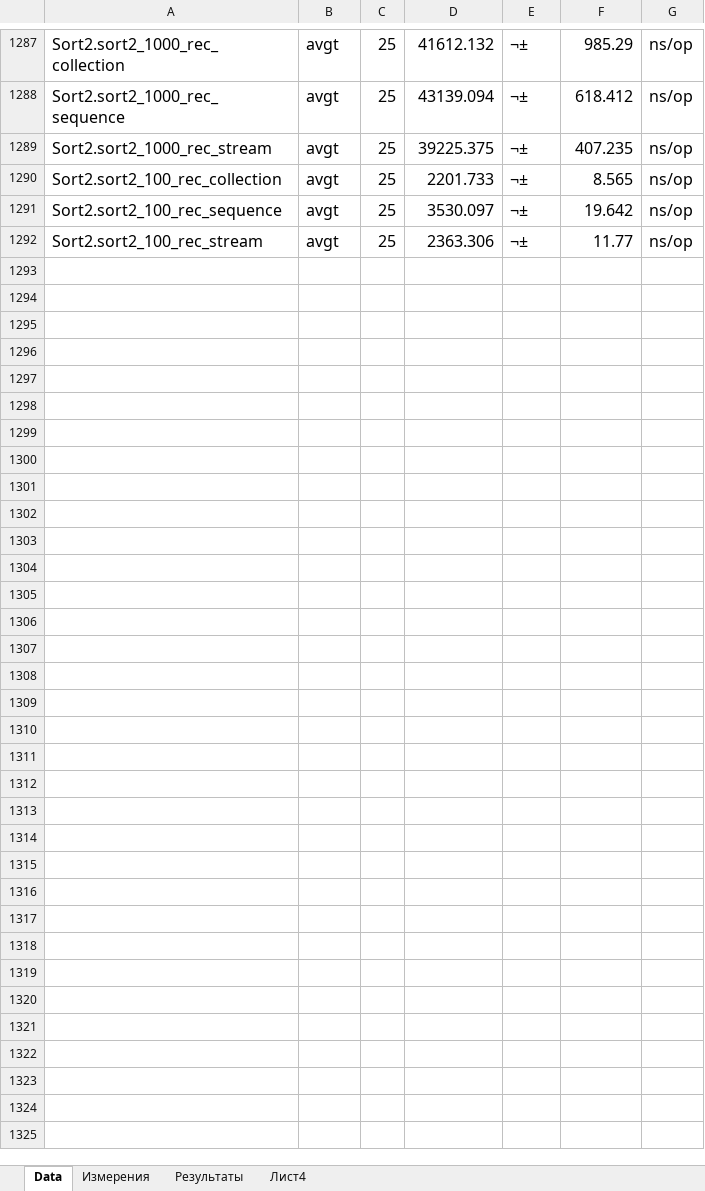
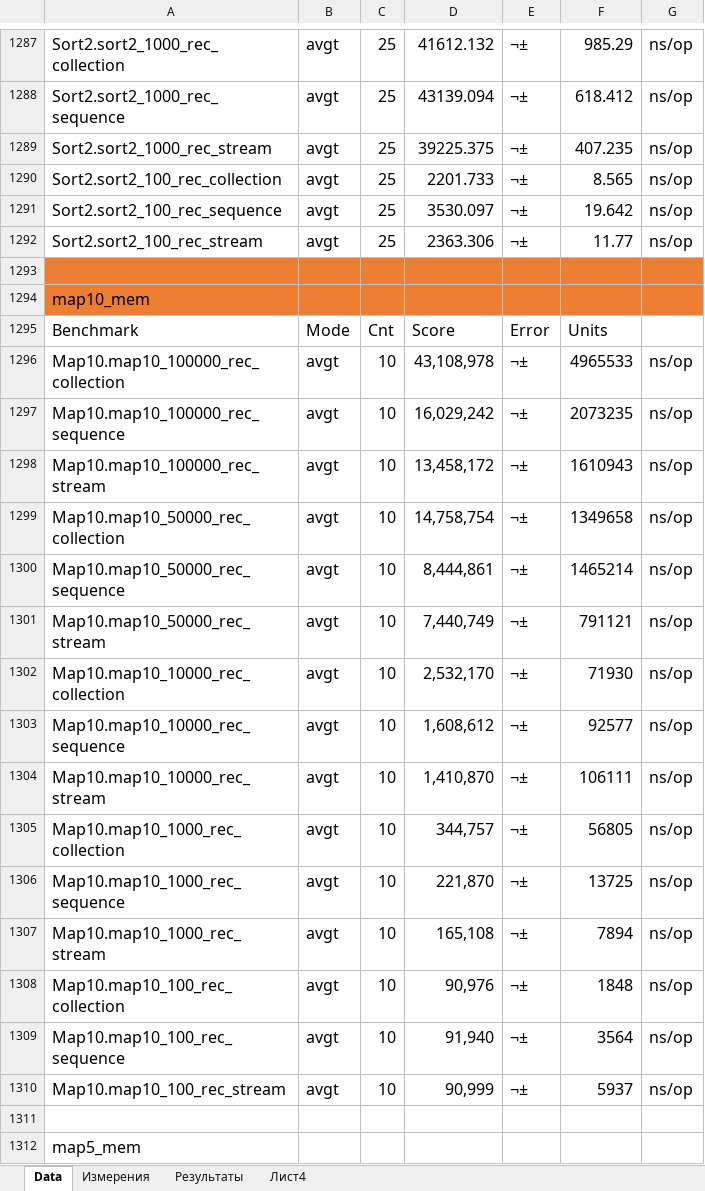
Before and after one commit to maxssoft/sequence_measuring, an Excel workbook: measure_data/Измерения.xlsx, sheet Data, drawn as a sheet; only a part is shown, gaps mark what is left out; values as stored, in another font and other column widths than the file's, no borders; the diff covers the shown part only; the diff names each change by its address in the sheet, - before the commit and + after, or states it on an @@ line.

```diff
--- a/measure_data/Измерения.xlsx (sheet Data)
+++ b/measure_data/Измерения.xlsx (sheet Data)
+row 1293: (empty)
+row 1294: map10_mem
+row 1295: Benchmark | Mode | Cnt | Score | Error | Units
+row 1296: Map10.map10_100000_rec_collection | avgt | 10 | 43,108,978 | ¬± | 4965533 | ns/op
+row 1297: Map10.map10_100000_rec_sequence | avgt | 10 | 16,029,242 | ¬± | 2073235 | ns/op
+row 1298: Map10.map10_100000_rec_stream | avgt | 10 | 13,458,172 | ¬± | 1610943 | ns/op
+row 1299: Map10.map10_50000_rec_collection | avgt | 10 | 14,758,754 | ¬± | 1349658 | ns/op
+row 1300: Map10.map10_50000_rec_sequence | avgt | 10 | 8,444,861 | ¬± | 1465214 | ns/op
+row 1301: Map10.map10_50000_rec_stream | avgt | 10 | 7,440,749 | ¬± | 791121 | ns/op
+row 1302: Map10.map10_10000_rec_collection | avgt | 10 | 2,532,170 | ¬± | 71930 | ns/op
+row 1303: Map10.map10_10000_rec_sequence | avgt | 10 | 1,608,612 | ¬± | 92577 | ns/op
+row 1304: Map10.map10_10000_rec_stream | avgt | 10 | 1,410,870 | ¬± | 106111 | ns/op
+row 1305: Map10.map10_1000_rec_collection | avgt | 10 | 344,757 | ¬± | 56805 | ns/op
+row 1306: Map10.map10_1000_rec_sequence | avgt | 10 | 221,870 | ¬± | 13725 | ns/op
+row 1307: Map10.map10_1000_rec_stream | avgt | 10 | 165,108 | ¬± | 7894 | ns/op
+row 1308: Map10.map10_100_rec_collection | avgt | 10 | 90,976 | ¬± | 1848 | ns/op
+row 1309: Map10.map10_100_rec_sequence | avgt | 10 | 91,940 | ¬± | 3564 | ns/op
+row 1310: Map10.map10_100_rec_stream | avgt | 10 | 90,999 | ¬± | 5937 | ns/op
+row 1311: (empty)
+row 1312: map5_mem
```
Also changed, not shown: 129 added rows elsewhere in this sheet, sheet Измерения, sheet Результаты, sheet Лист4, 23 other files.
